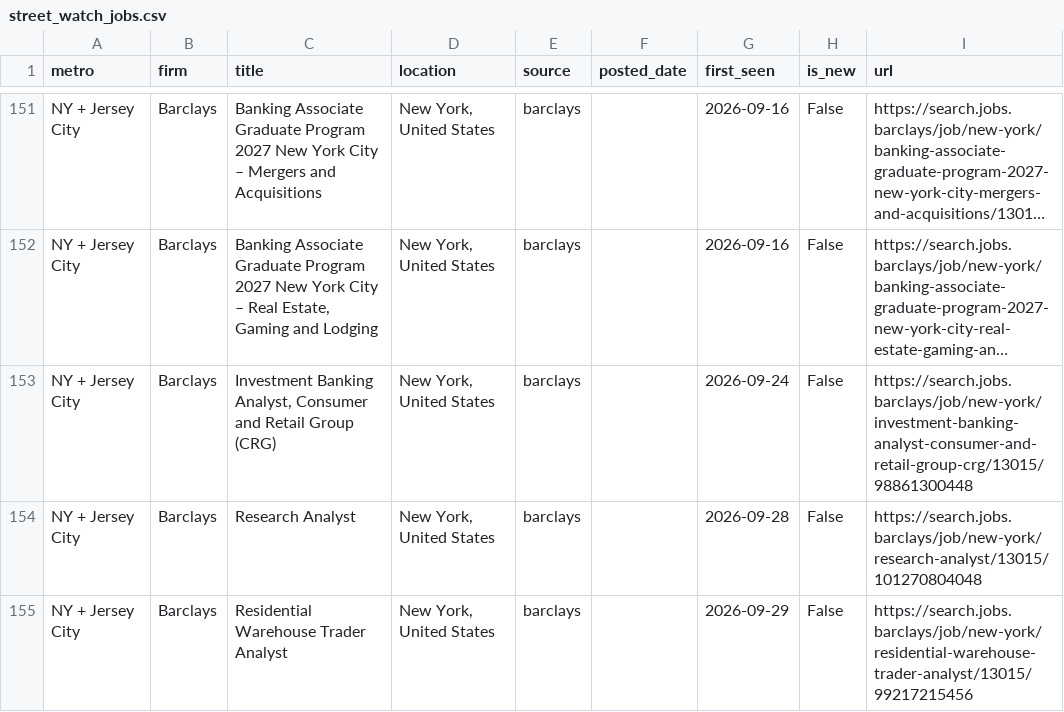
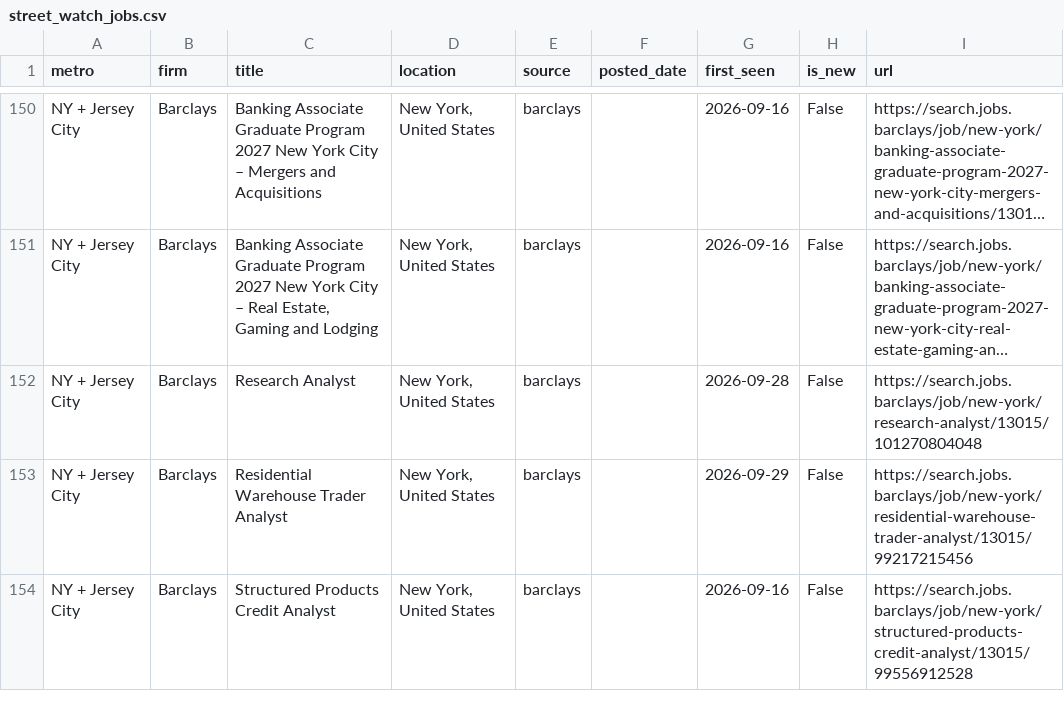
Before and after one commit to nakuljadeja08/Street-Watch, a CSV file: street_watch_jobs.csv, drawn as a sheet; only a part is shown, gaps mark what is left out; the shorter side is filled out with more unchanged rows; long unchanged cells end in …; removed rows and columns are numbered as before the commit, all else as after; the diff covers the shown part only; the diff names each change by its address in the sheet, - before the commit and + after, or states it on an @@ line.

```diff
--- a/street_watch_jobs.csv
+++ b/street_watch_jobs.csv
-row 153: NY + Jersey City | Barclays | Investment Banking Analyst, Consumer and Retail Group (CRG) | New York, United States | barclays |  | 2026-09-24 | False | https://search.jobs.barclays/job/new-york/investment-banking-analyst-consumer-and-retail-group-crg/13015/98861300448
```
Also changed, not shown: 4 added rows, 5 removed rows and 5 edited cells elsewhere in this file, 3 other files.
